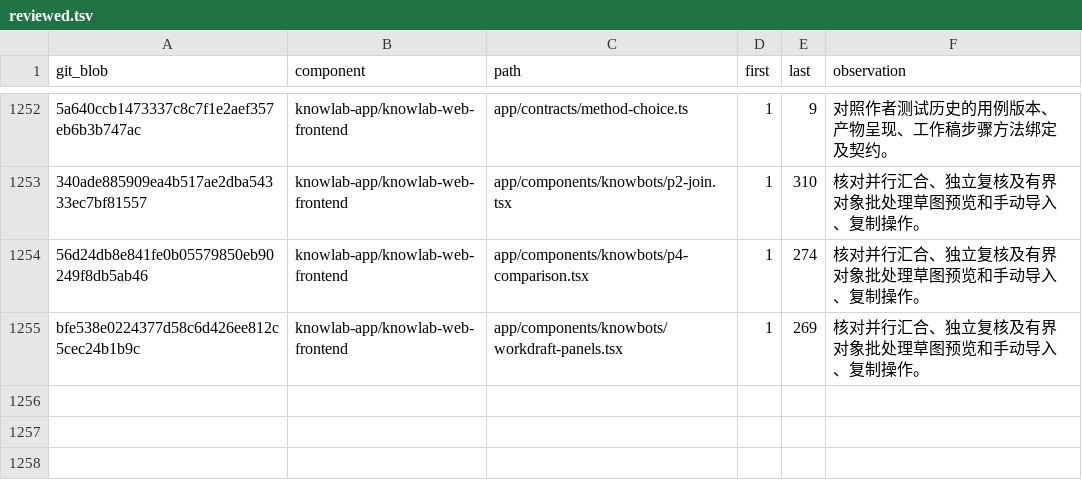
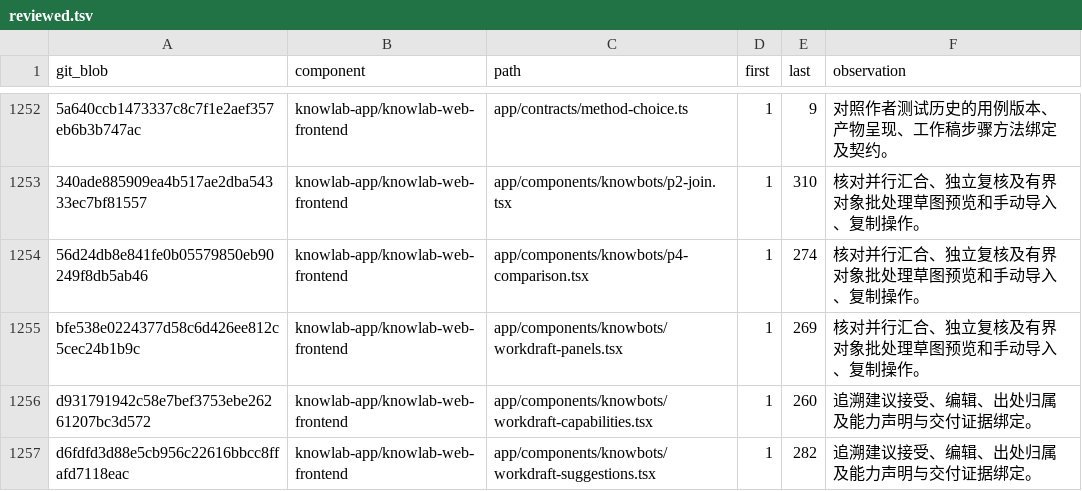
Before and after one commit to sunmoonlion/sunmoonun, a TSV file: scripts/results/2026-11-26-Luna十八组件逐行审查/reviewed.tsv, drawn as a sheet; only a part is shown, gaps mark what is left out; the diff names each change by its address in the sheet, - before the commit and + after, or states it on an @@ line.

```diff
--- a/scripts/results/2026-11-26-Luna十八组件逐行审查/reviewed.tsv
+++ b/scripts/results/2026-11-26-Luna十八组件逐行审查/reviewed.tsv
+row 1256: d931791942c58e7bef3753ebe26261207bc3d572 | knowlab-app/knowlab-web-frontend | app/components/knowbots/workdraft-capabilities.tsx | 1 | 260 | 追溯建议接受、编辑、出处归属及能力声明与交付证据绑定。
+row 1257: d6fdfd3d88e5cb956c22616bbcc8ffafd7118eac | knowlab-app/knowlab-web-frontend | app/components/knowbots/workdraft-suggestions.tsx | 1 | 282 | 追溯建议接受、编辑、出处归属及能力声明与交付证据绑定。
```
Also changed, not shown: 5 other files.
